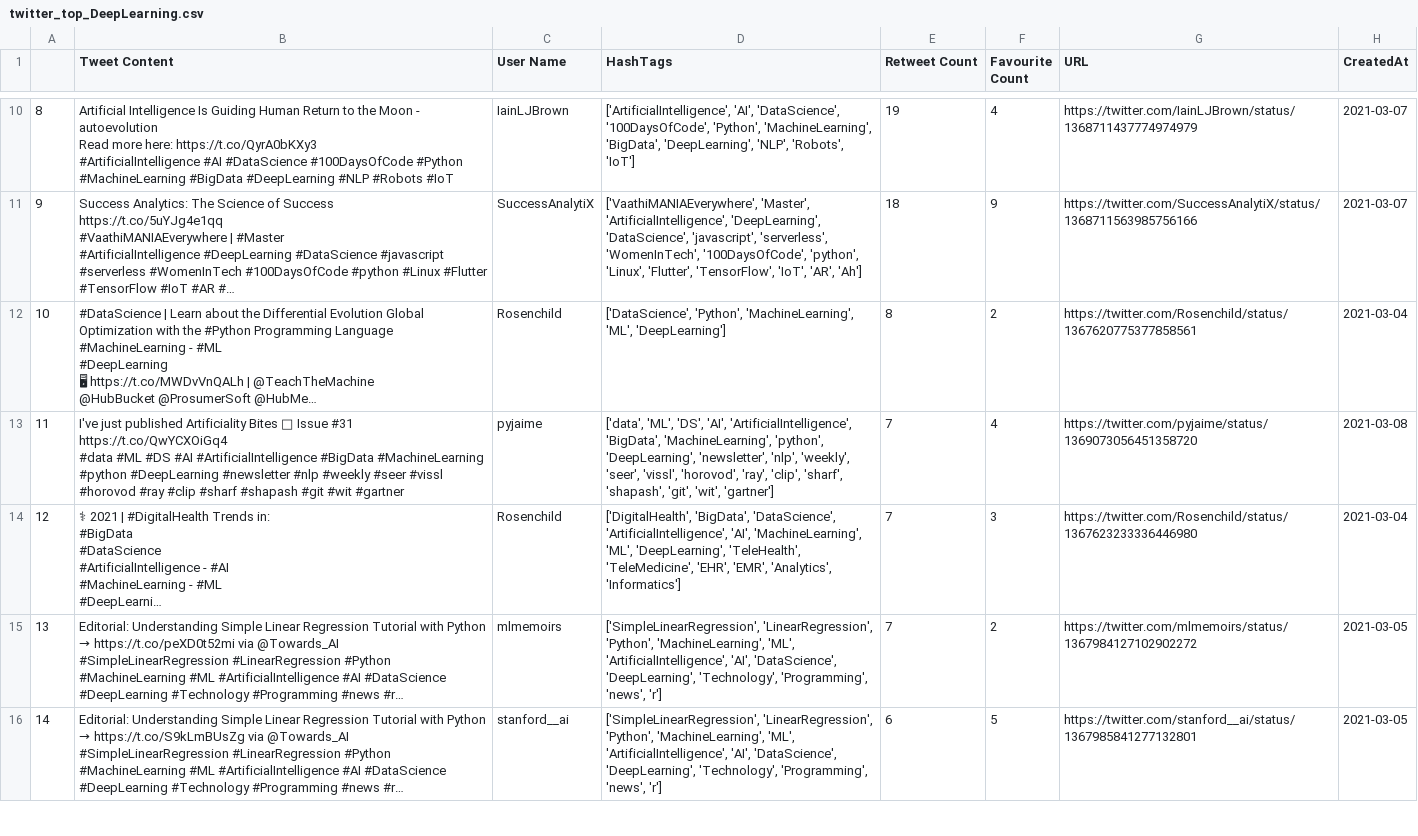
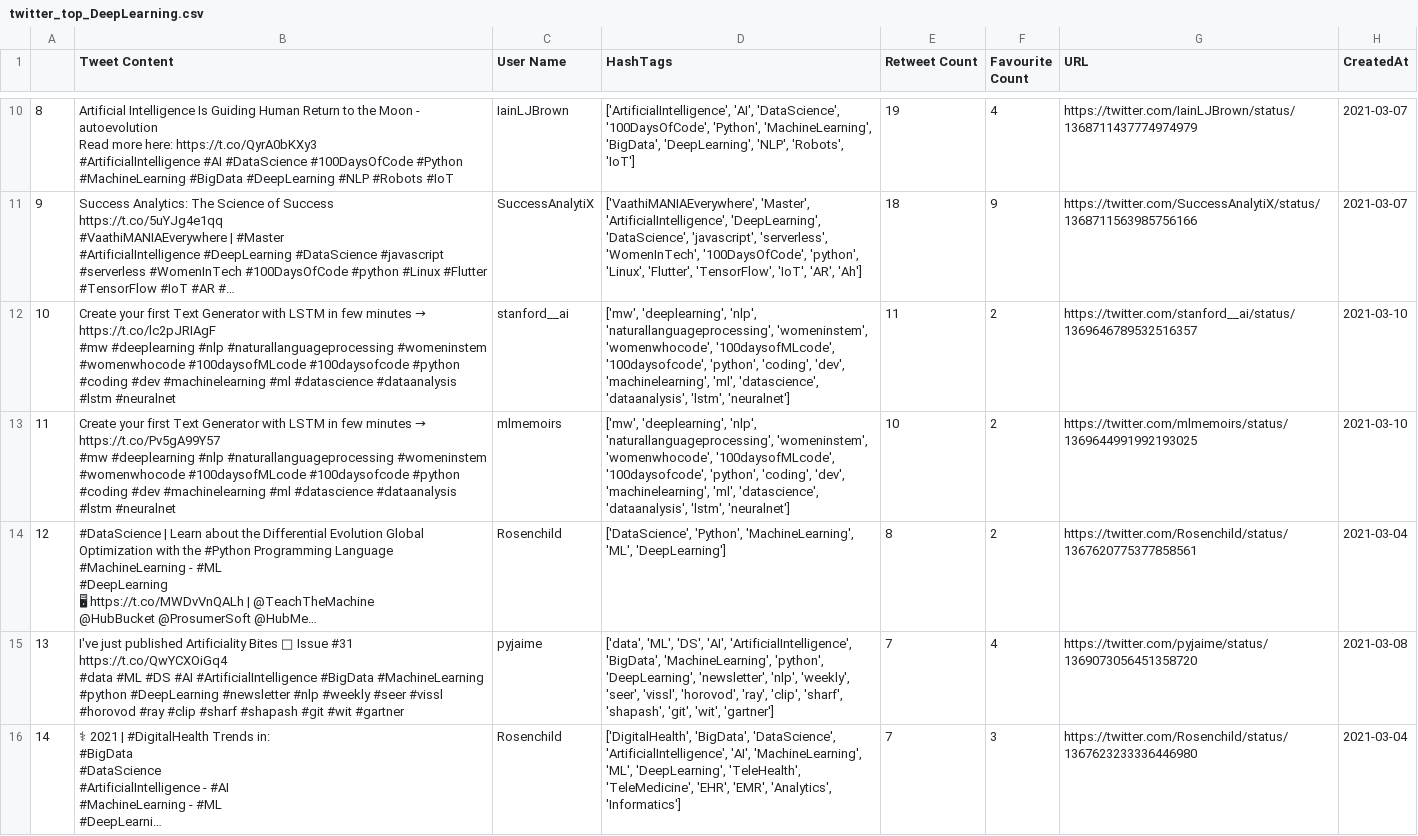
Before and after one commit to jzxr/jzxr.github.io, a CSV file: twitter/toppost/twitter_top_DeepLearning.csv, drawn as a sheet; only a part is shown, gaps mark what is left out; the shorter side is filled out with more unchanged rows; long unchanged cells end in …; addresses are those after the commit; ↵ is a line break in a cell; the diff covers the shown part only; the diff names each change by its address in the sheet, - before the commit and + after, or states it on an @@ line.

```diff
--- a/twitter/toppost/twitter_top_DeepLearning.csv
+++ b/twitter/toppost/twitter_top_DeepLearning.csv
+row 12: 10 | Create your first Text Generator with LSTM in few minutes → https://t.co/lc2pJRIAgF ↵ #mw #deeplearning #nlp #naturallanguageprocessing #womeninstem #womenwhocode #100daysofMLcode #100daysofcode #python #coding #dev #machinelearning #ml #datascience #dataanalysis #lstm #neuralnet | stanford__ai | ['mw', 'deeplearning', 'nlp', 'naturallanguageprocessing', 'womeninstem', 'womenwhocode', '100daysofMLcode', '100daysofcode', 'python', 'coding', 'dev', 'machinelearning', 'ml', 'datascience', 'dataanalysis', 'lstm', 'neuralnet'] | 11 | 2 | https://twitter.com/stanford__ai/status/1369646789532516357 | 2021-03-10
+row 13: 11 | Create your first Text Generator with LSTM in few minutes → https://t.co/Pv5gA99Y57 ↵ #mw #deeplearning #nlp #naturallanguageprocessing #womeninstem #womenwhocode #100daysofMLcode #100daysofcode #python #coding #dev #machinelearning #ml #datascience #dataanalysis #lstm #neuralnet | mlmemoirs | ['mw', 'deeplearning', 'nlp', 'naturallanguageprocessing', 'womeninstem', 'womenwhocode', '100daysofMLcode', '100daysofcode', 'python', 'coding', 'dev', 'machinelearning', 'ml', 'datascience', 'dataanalysis', 'lstm', 'neuralnet'] | 10 | 2 | https://twitter.com/mlmemoirs/status/1369644991992193025 | 2021-03-10
@@ column A renumbered from row 14 down @@
```
Also changed, not shown: 1 added row and 1 removed row elsewhere in this file, twitter/recentpost/twitter_recent_100DaysOfCode.csv, twitter/recentpost/twitter_recent_DEVCommunity.csv, 22 other files.
